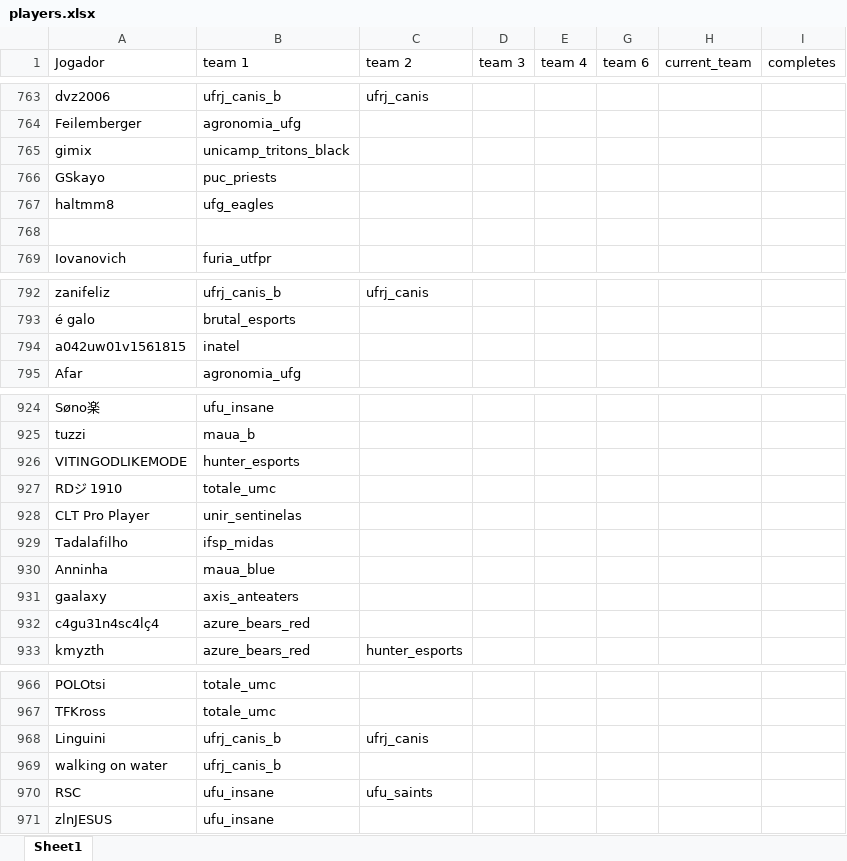
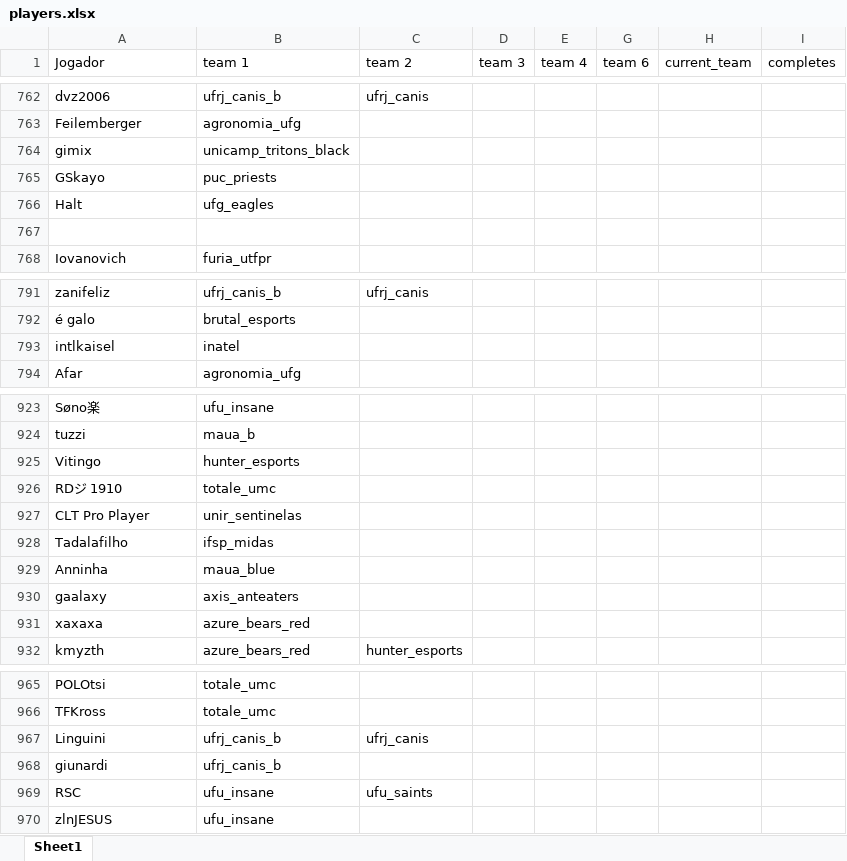
Before and after one commit to kmzmath/univlr, an Excel workbook: dados_excel/players.xlsx, sheet Sheet1, drawn as a sheet; only a part is shown, gaps mark what is left out; values as stored, in another font and other column widths than the file's, no borders; table styles not drawn; addresses are those after the commit; the diff covers the shown part only; the diff names each change by its address in the sheet, - before the commit and + after, or states it on an @@ line.

```diff
--- a/dados_excel/players.xlsx (sheet Sheet1)
+++ b/dados_excel/players.xlsx (sheet Sheet1)
-A766 (Jogador): haltmm8
+A766 (Jogador): Halt
-A793 (Jogador): a042uw01v1561815
+A793 (Jogador): intlkaisel
-A925 (Jogador): VITINGODLIKEMODE
+A925 (Jogador): Vitingo
-A931 (Jogador): c4gu31n4sc4lç4
+A931 (Jogador): xaxaxa
-A968 (Jogador): walking on water
+A968 (Jogador): giunardi
```
Also changed, not shown: 1 removed row and 25 edited cells elsewhere in this sheet, 3 other files.
